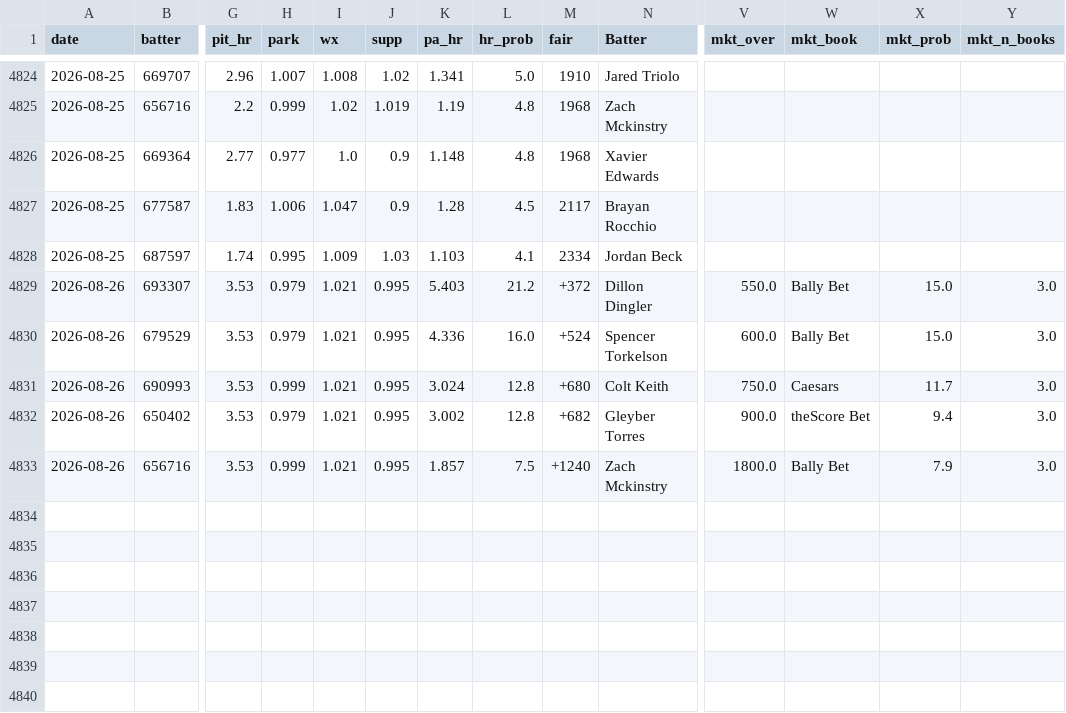
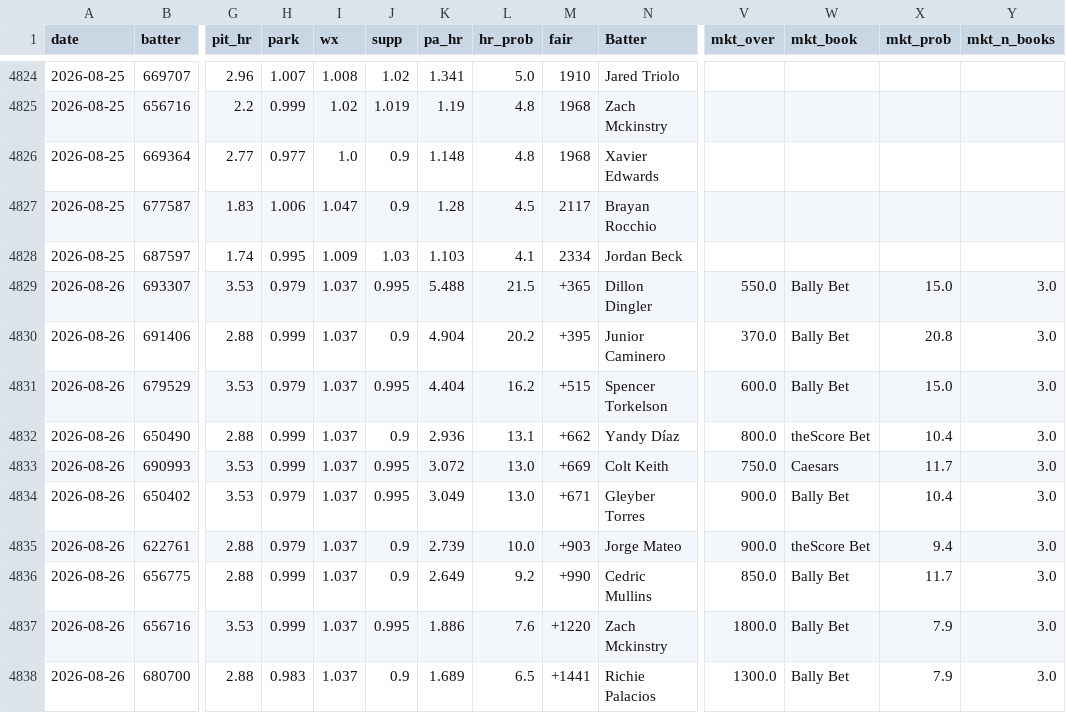
Before and after one commit to zslater2-collab/Ozzie, a CSV file: hr_board_archive.csv, drawn as a sheet; only a part is shown, gaps mark what is left out; addresses are those after the commit; rows hold the shown columns only; the diff names each change by its address in the sheet, - before the commit and + after, or states it on an @@ line.

Commit message:
hr-board 2026-08-26T16:26Z

```diff
--- a/hr_board_archive.csv
+++ b/hr_board_archive.csv
-I4829 (wx): 1.021
+I4829 (wx): 1.037
-K4829 (pa_hr): 5.403
+K4829 (pa_hr): 5.488
-L4829 (hr_prob): 21.2
+L4829 (hr_prob): 21.5
-M4829 (fair): +372
+M4829 (fair): +365
+row 4830: 2026-08-26 | 691406 | 2.88 | 0.999 | 1.037 | 0.9 | 4.904 | 20.2 | +395 | Junior Caminero | 370.0 | Bally Bet | 20.8 | 3.0
-I4831 (wx): 1.021
+I4831 (wx): 1.037
-K4831 (pa_hr): 4.336
+K4831 (pa_hr): 4.404
-L4831 (hr_prob): 16.0
+L4831 (hr_prob): 16.2
-M4831 (fair): +524
+M4831 (fair): +515
+row 4832: 2026-08-26 | 650490 | 2.88 | 0.999 | 1.037 | 0.9 | 2.936 | 13.1 | +662 | Yandy Díaz | 800.0 | theScore Bet | 10.4 | 3.0
-I4833:I4834 (wx): 1.021
+I4833:I4834 (wx): 1.037
-K4833 (pa_hr): 3.024
+K4833 (pa_hr): 3.072
-L4833:L4834 (hr_prob): 12.8
+L4833:L4834 (hr_prob): 13.0
-M4833 (fair): +680
+M4833 (fair): +669
-K4834 (pa_hr): 3.002
+K4834 (pa_hr): 3.049
-M4834 (fair): +682
+M4834 (fair): +671
-W4834 (mkt_book): theScore Bet
+W4834 (mkt_book): Bally Bet
-X4834 (mkt_prob): 9.4
+X4834 (mkt_prob): 10.4
+row 4835: 2026-08-26 | 622761 | 2.88 | 0.979 | 1.037 | 0.9 | 2.739 | 10.0 | +903 | Jorge Mateo | 900.0 | theScore Bet | 9.4 | 3.0
+row 4836: 2026-08-26 | 656775 | 2.88 | 0.999 | 1.037 | 0.9 | 2.649 | 9.2 | +990 | Cedric Mullins | 850.0 | Bally Bet | 11.7 | 3.0
-I4837 (wx): 1.021
+I4837 (wx): 1.037
-K4837 (pa_hr): 1.857
+K4837 (pa_hr): 1.886
-L4837 (hr_prob): 7.5
+L4837 (hr_prob): 7.6
-M4837 (fair): +1240
+M4837 (fair): +1220
+row 4838: 2026-08-26 | 680700 | 2.88 | 0.983 | 1.037 | 0.9 | 1.689 | 6.5 | +1441 | Richie Palacios | 1300.0 | Bally Bet | 7.9 | 3.0
```
Also changed, not shown: 2 other files.
